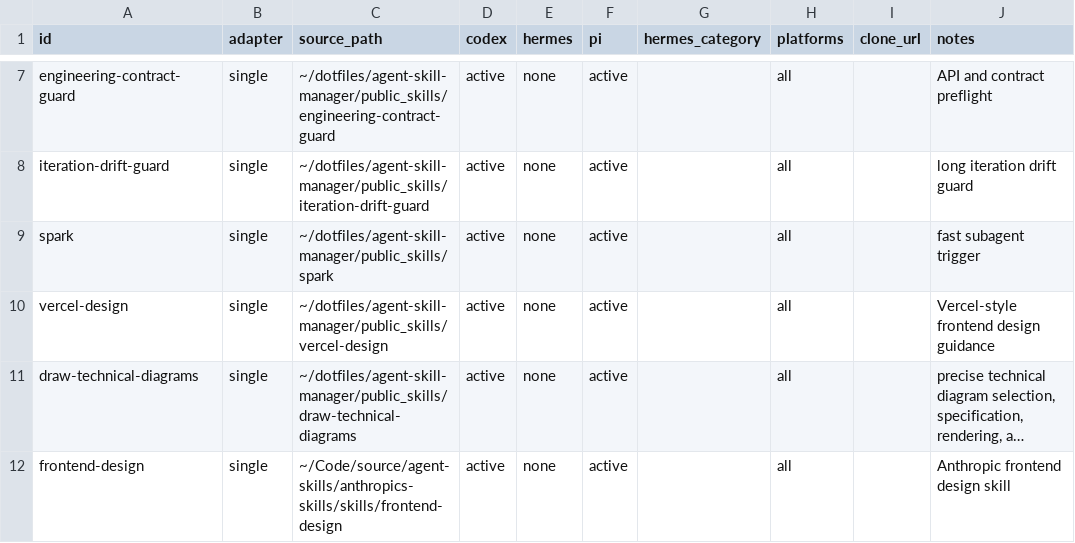
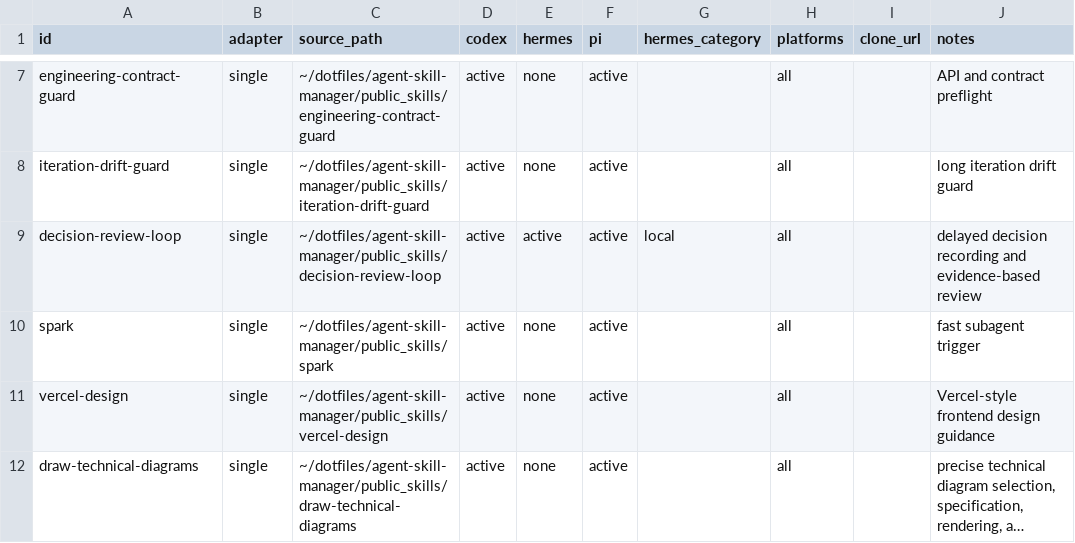
Before and after one commit to mainliufeng/dotfiles, a TSV file: agent-skill-manager/skill/assets/registries/public-skills.tsv, drawn as a sheet; only a part is shown, gaps mark what is left out; the shorter side is filled out with more unchanged rows; long unchanged cells end in ….

Commit message:
✨ feat: 增加延迟决策复盘 skill
- 定义决策记录、验证窗口和到期复盘生命周期
- 区分工程漂移守卫与延迟反馈学习闭环
- 注册并同步到 Codex、Hermes 和 Pi

```diff
--- a/agent-skill-manager/skill/assets/registries/public-skills.tsv
+++ b/agent-skill-manager/skill/assets/registries/public-skills.tsv
@@ -8,2 +8,3 @@ engineering-contract-guard	single	~/dotfiles/agent-skill-manager/public_skills/e
 iteration-drift-guard	single	~/dotfiles/agent-skill-manager/public_skills/iteration-drift-guard	active	none	active		all		long iteration drift guard
+decision-review-loop	single	~/dotfiles/agent-skill-manager/public_skills/decision-review-loop	active	active	active	local	all		delayed decision recording and evidence-based review
 spark	single	~/dotfiles/agent-skill-manager/public_skills/spark	active	none	active		all		fast subagent trigger
```
Also changed, not shown: 2 other files.
